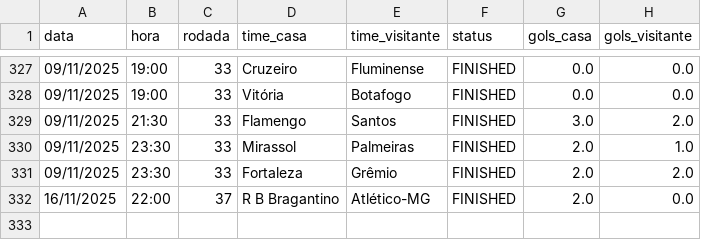
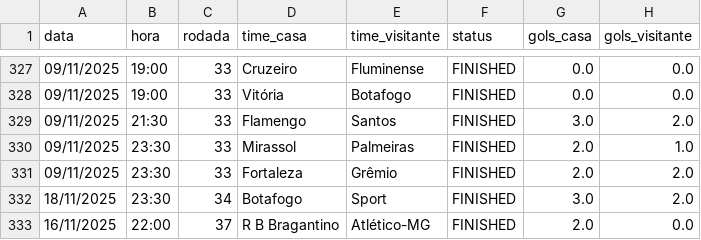
Before and after one commit to tlvzz/BR2025, a CSV file: dados/resultados.csv, drawn as a sheet; only a part is shown, gaps mark what is left out.

```diff
--- a/dados/resultados.csv
+++ b/dados/resultados.csv
@@ -331,2 +331,3 @@ data,hora,rodada,time_casa,time_visitante,status,gols_casa,gols_visitante
 09/11/2025,23:30,33,Fortaleza,Grêmio,FINISHED,2.0,2.0
+18/11/2025,23:30,34,Botafogo,Sport,FINISHED,3.0,2.0
 16/11/2025,22:00,37,R B Bragantino,Atlético-MG,FINISHED,2.0,0.0
```
Also changed, not shown: dados/proximos.csv.
